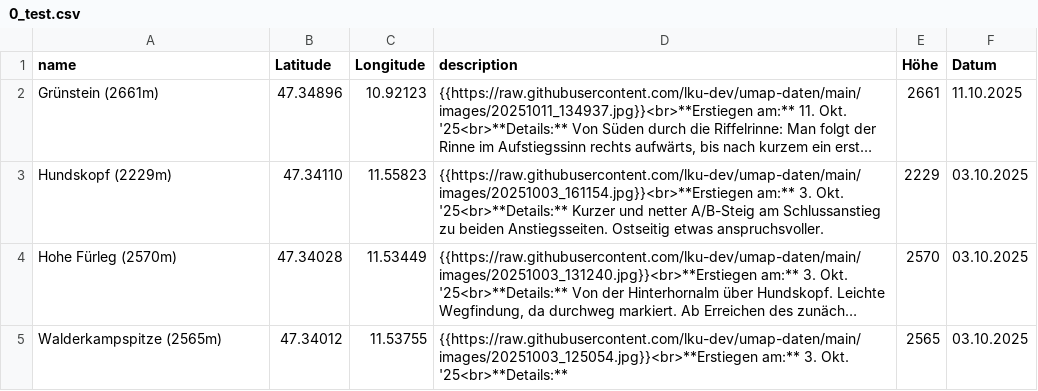
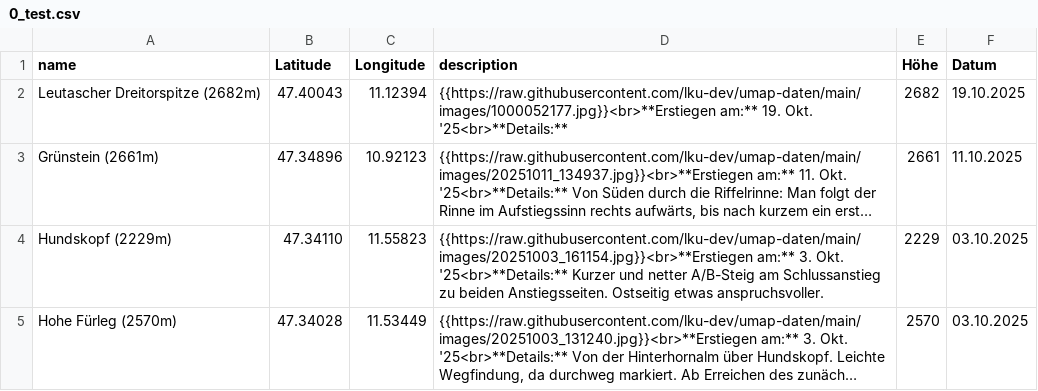
Before and after one commit to lku-dev/umap-daten, a CSV file: csv/0_test.csv, drawn as a sheet; only a part is shown; the shorter side is filled out with more unchanged rows; long unchanged cells end in …; the diff names each change by its address in the sheet, - before the commit and + after, or states it on an @@ line.

Commit message:
Update CSV via App

```diff
--- a/csv/0_test.csv
+++ b/csv/0_test.csv
+row 2: Leutascher Dreitorspitze (2682m) | 47.40043 | 11.12394 | {{https://raw.githubusercontent.com/lku-dev/umap-daten/main/images/1000052177.jpg}}<br>**Erstiegen am:** 19. Okt. '25<br>**Details:** | 2682 | 19.10.2025
```
